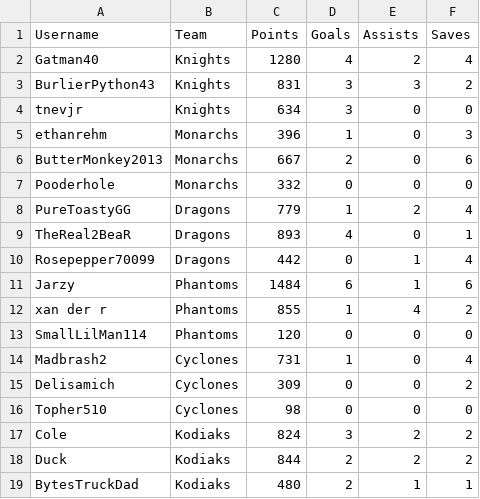
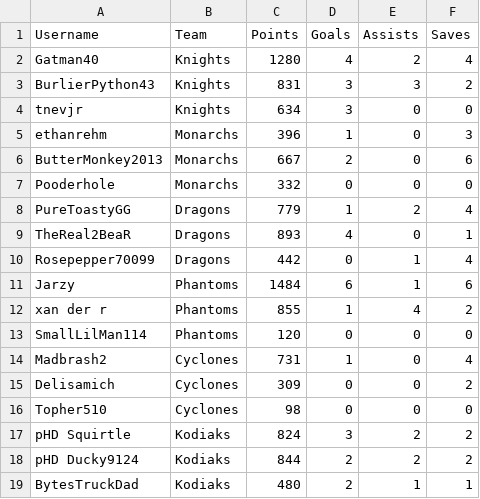
Before and after one commit to PureToastyGG/PureToastyGG.github.io, a CSV file: Raw Scarab Series stats - Week 1.csv, drawn as a sheet.

Commit message:
Update Raw Scarab Series stats - Week 1.csv

```diff
--- a/Raw Scarab Series stats - Week 1.csv
+++ b/Raw Scarab Series stats - Week 1.csv
@@ -16,4 +16,4 @@ Delisamich,Cyclones,309,0,0,2
 Topher510,Cyclones,98,0,0,0
-Cole,Kodiaks,824,3,2,2
-Duck,Kodiaks,844,2,2,2
+pHD Squirtle,Kodiaks,824,3,2,2
+pHD Ducky9124,Kodiaks,844,2,2,2
 BytesTruckDad,Kodiaks,480,2,1,1
```
